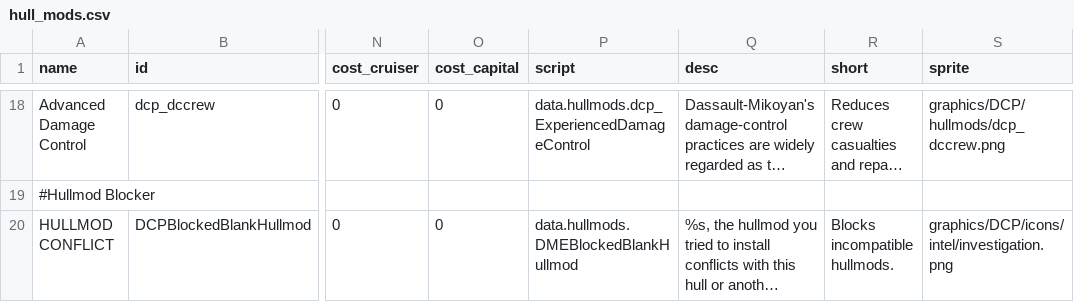
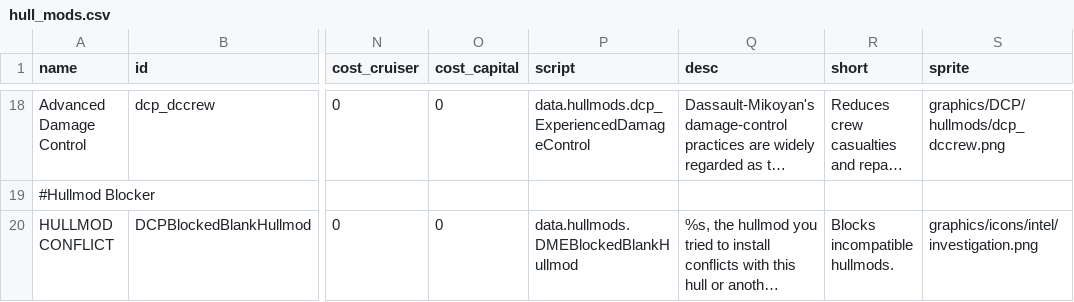
Before and after one commit to Glywnok/-Dassault-Chukoyan-Protectorate, a CSV file: data/hullmods/hull_mods.csv, drawn as a sheet; only a part is shown, gaps mark what is left out; long unchanged cells end in …; the diff names each change by its address in the sheet, - before the commit and + after, or states it on an @@ line.

```diff
--- a/data/hullmods/hull_mods.csv
+++ b/data/hullmods/hull_mods.csv
-S20 (sprite): graphics/DCP/icons/intel/investigation.png
+S20 (sprite): graphics/icons/intel/investigation.png
```
Also changed, not shown: data/campaign/1rules.csv, 14 other files.
